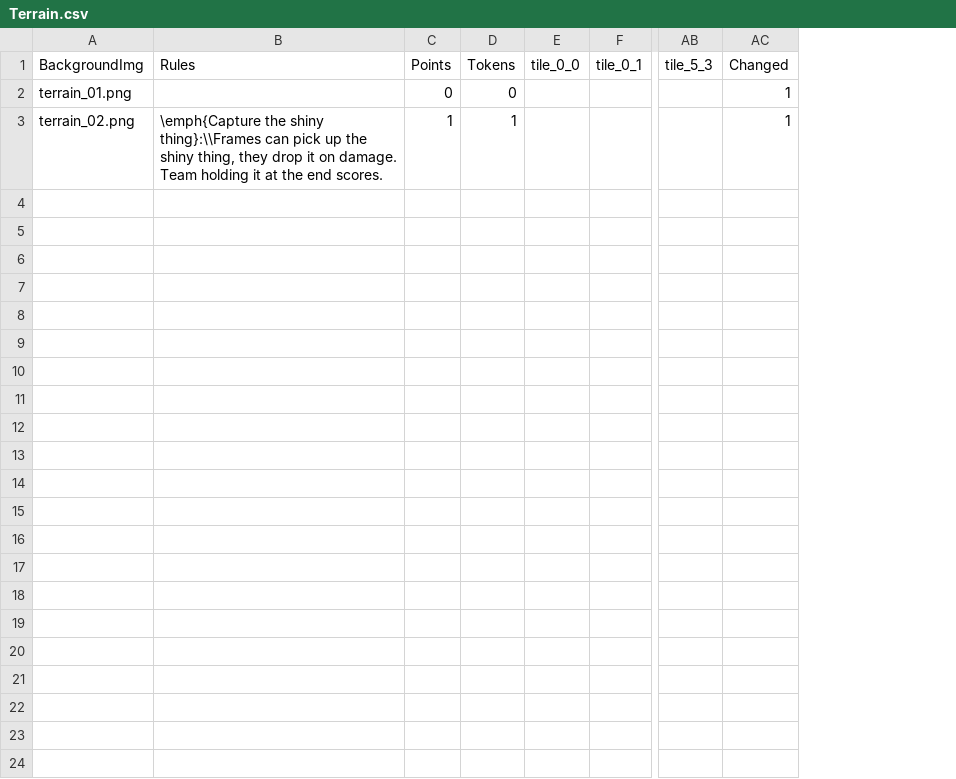
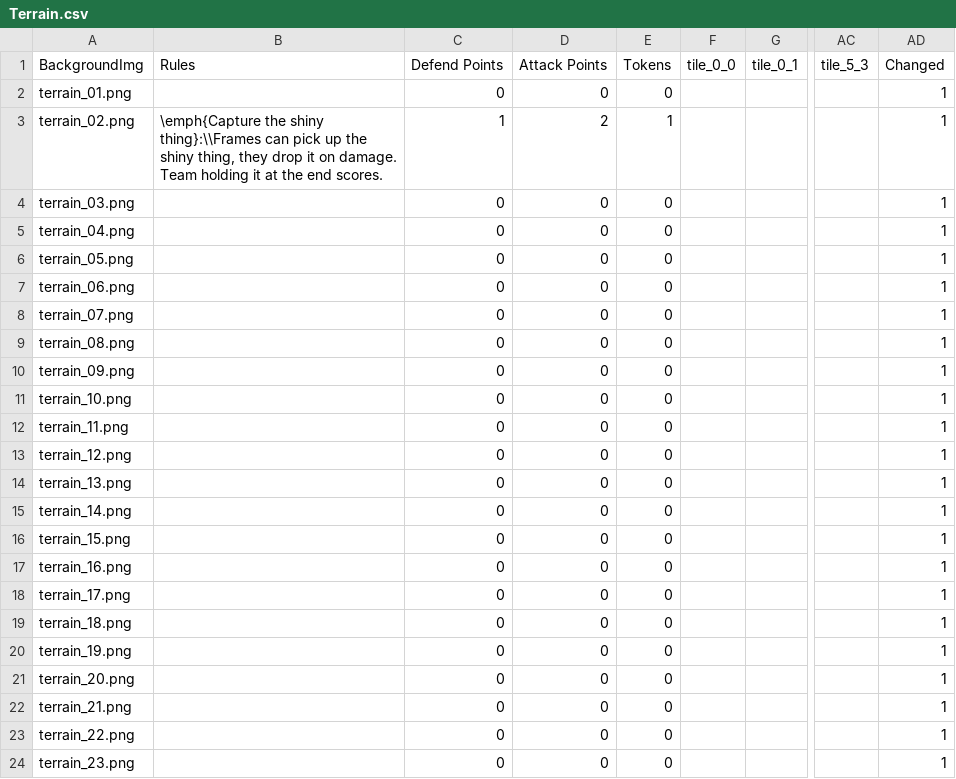
Before and after one commit to thesilencelies/mobileSuitGame, a CSV file: Terrain.csv, drawn as a sheet; only a part is shown, gaps mark what is left out; removed rows and columns are numbered as before the commit, all else as after; rows hold the shown columns only; the diff names each change by its address in the sheet, - before the commit and + after, or states it on an @@ line.

```diff
--- a/Terrain.csv
+++ b/Terrain.csv
-column C (Points), rows 2-3: 0 | 1
+column C (Defend Points), rows 2-3: 0 | 1
+column D (Attack Points), rows 2-3: 0 | 2
+row 4: terrain_03.png |  | 0 | 0 | 0 |  |  |  | 1
+row 5: terrain_04.png |  | 0 | 0 | 0 |  |  |  | 1
+row 6: terrain_05.png |  | 0 | 0 | 0 |  |  |  | 1
+row 7: terrain_06.png |  | 0 | 0 | 0 |  |  |  | 1
+row 8: terrain_07.png |  | 0 | 0 | 0 |  |  |  | 1
+row 9: terrain_08.png |  | 0 | 0 | 0 |  |  |  | 1
+row 10: terrain_09.png |  | 0 | 0 | 0 |  |  |  | 1
+row 11: terrain_10.png |  | 0 | 0 | 0 |  |  |  | 1
+row 12: terrain_11.png |  | 0 | 0 | 0 |  |  |  | 1
+row 13: terrain_12.png |  | 0 | 0 | 0 |  |  |  | 1
+row 14: terrain_13.png |  | 0 | 0 | 0 |  |  |  | 1
+row 15: terrain_14.png |  | 0 | 0 | 0 |  |  |  | 1
+row 16: terrain_15.png |  | 0 | 0 | 0 |  |  |  | 1
+row 17: terrain_16.png |  | 0 | 0 | 0 |  |  |  | 1
+row 18: terrain_17.png |  | 0 | 0 | 0 |  |  |  | 1
+row 19: terrain_18.png |  | 0 | 0 | 0 |  |  |  | 1
+row 20: terrain_19.png |  | 0 | 0 | 0 |  |  |  | 1
+row 21: terrain_20.png |  | 0 | 0 | 0 |  |  |  | 1
+row 22: terrain_21.png |  | 0 | 0 | 0 |  |  |  | 1
+row 23: terrain_22.png |  | 0 | 0 | 0 |  |  |  | 1
+row 24: terrain_23.png |  | 0 | 0 | 0 |  |  |  | 1
```
Also changed, not shown: Frames.csv, 2 other files.
